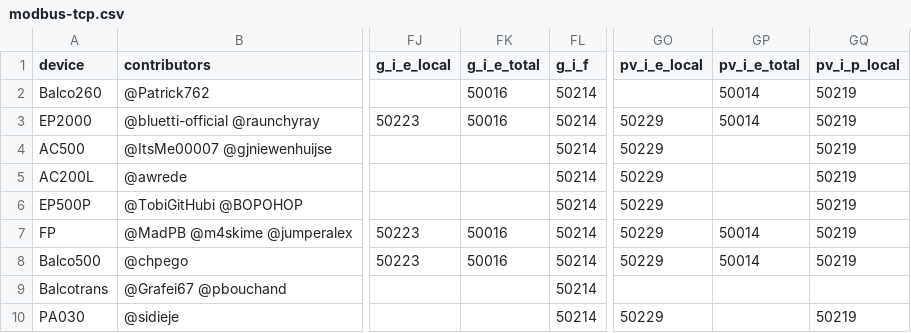
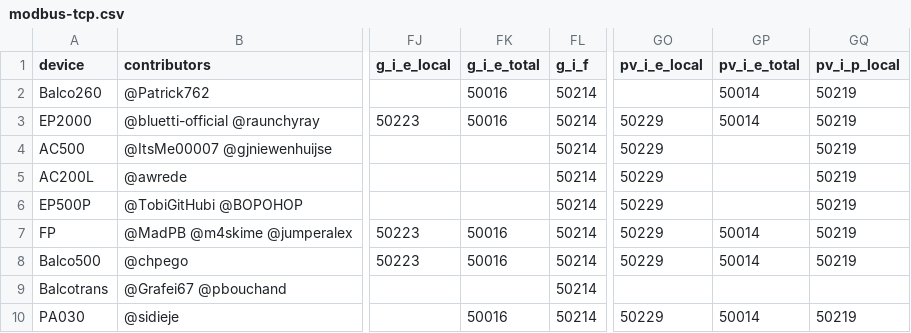
Before and after one commit to bluetti-community/bluetti-registers, a CSV file: modbus-tcp/modbus-tcp.csv, drawn as a sheet; only a part is shown, gaps mark what is left out; the diff names each change by its address in the sheet, - before the commit and + after, or states it on an @@ line.

```diff
--- a/modbus-tcp/modbus-tcp.csv
+++ b/modbus-tcp/modbus-tcp.csv
-FK10 (g_i_e_total): (empty)
+FK10 (g_i_e_total): 50016
-GP10 (pv_i_e_total): (empty)
+GP10 (pv_i_e_total): 50014
```
Also changed, not shown: 2 other files.
